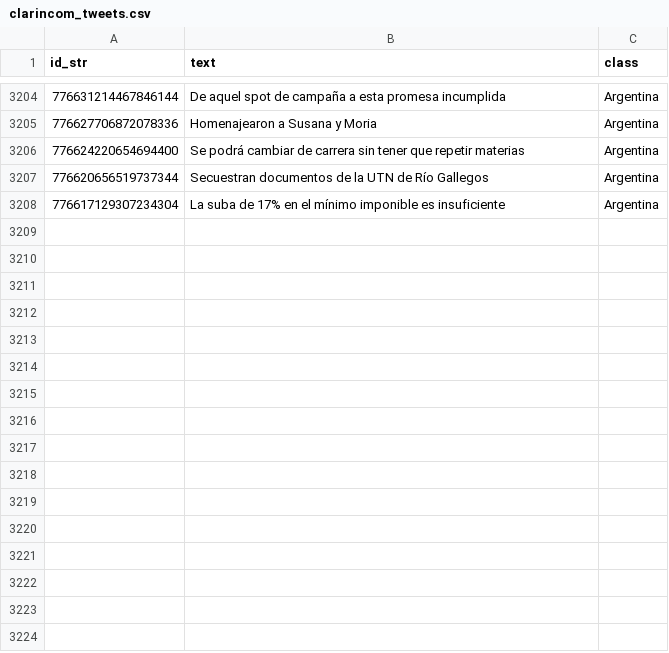
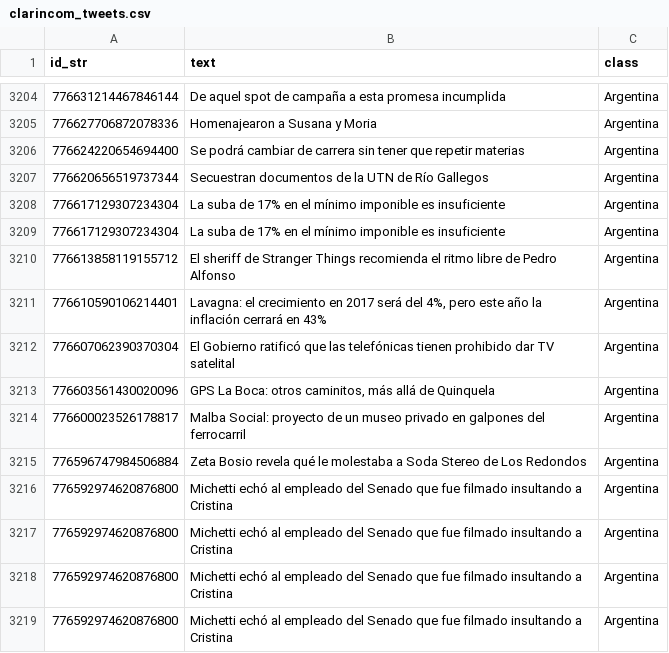
Before and after one commit to publu/dialecto, a CSV file: scraper/clarincom_tweets.csv, drawn as a sheet; only a part is shown, gaps mark what is left out.

```diff
--- a/scraper/clarincom_tweets.csv
+++ b/scraper/clarincom_tweets.csv
@@ -3208 +3208,12 @@ id_str,text,class
 776617129307234304,La suba de 17% en el mínimo imponible es insuficiente ,Argentina
+776617129307234304,La suba de 17% en el mínimo imponible es insuficiente ,Argentina
+776613858119155712,El sheriff de Stranger Things recomienda el ritmo libre de Pedro Alfonso  ,Argentina
+776610590106214401,"Lavagna: el crecimiento en 2017 será del 4%, pero este año la inflación cerrará en 43%  ",Argentina
+776607062390370304,El Gobierno ratificó que las telefónicas tienen prohibido dar TV satelital  ,Argentina
+776603561430020096,"GPS La Boca: otros caminitos, más allá de Quinquela  ",Argentina
+776600023526178817,Malba Social: proyecto de un museo privado en galpones del ferrocarril  ,Argentina
+776596747984506884,Zeta Bosio revela qué le molestaba a Soda Stereo de Los Redondos  ,Argentina
+776592974620876800,Michetti echó al empleado del Senado que fue filmado insultando a Cristina  ,Argentina
+776592974620876800,Michetti echó al empleado del Senado que fue filmado insultando a Cristina  ,Argentina
+776592974620876800,Michetti echó al empleado del Senado que fue filmado insultando a Cristina  ,Argentina
+776592974620876800,Michetti echó al empleado del Senado que fue filmado insultando a Cristina  ,Argentina
```
Also changed, not shown: scraper/EPN_tweets.csv, scraper/despiertamerica_tweets.csv, 19 other files.
